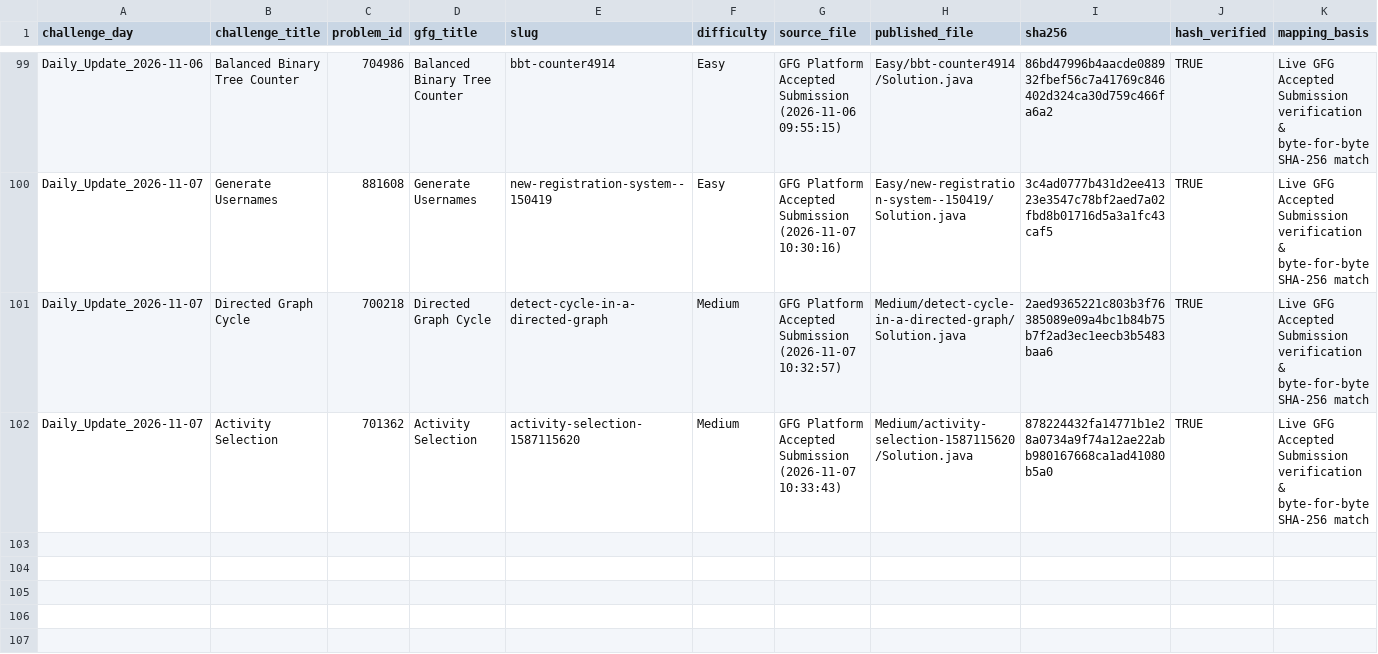
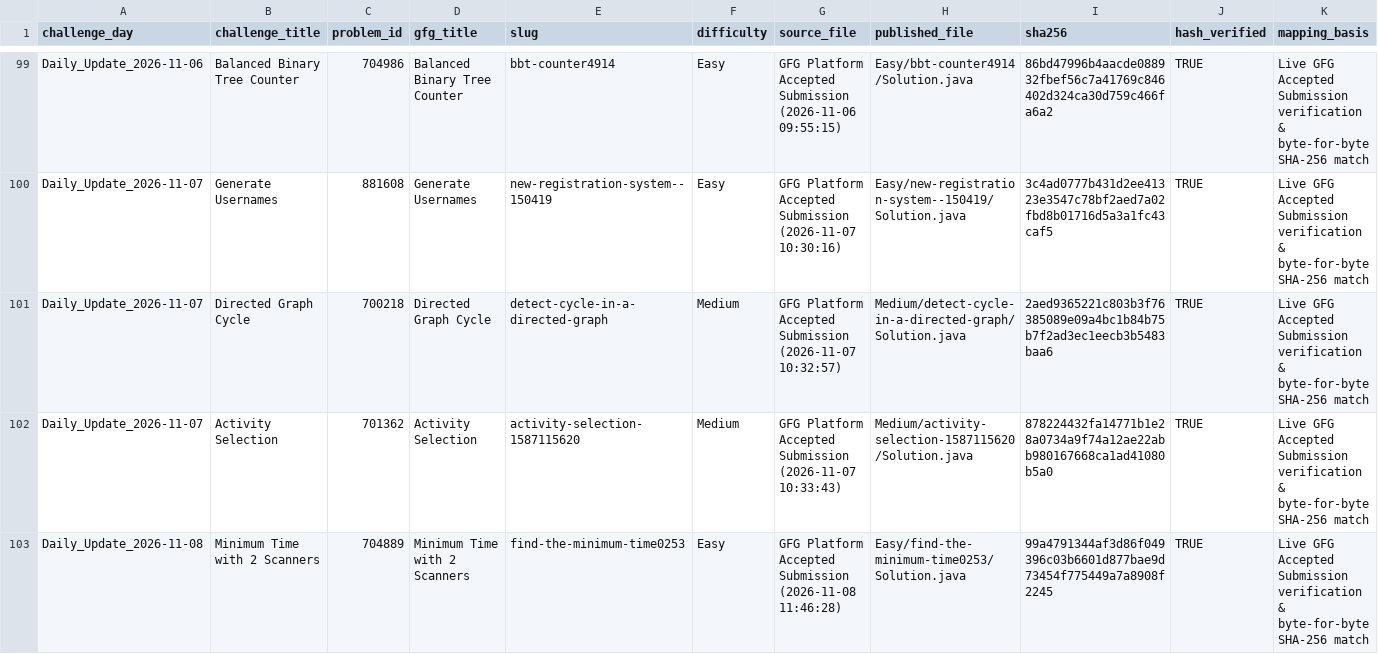
Before and after one commit to Yash08official/GFG-Historical-Solutions, a CSV file: metadata/solution_mapping.csv, drawn as a sheet; only a part is shown, gaps mark what is left out.

Commit message:
feat(gfg): add newly accepted daily solution - Minimum Time with 2 Scanners (605 solved)

```diff
--- a/metadata/solution_mapping.csv
+++ b/metadata/solution_mapping.csv
@@ -102 +102,2 @@ Daily_Update_2026-11-07,Directed Graph Cycle,700218,Directed Graph Cycle,detect-
 Daily_Update_2026-11-07,Activity Selection,701362,Activity Selection,activity-selection-1587115620,Medium,GFG Platform Accepted Submission (2026-11-07 10:33:43),Medium/activity-selection-1587115620/Solution.java,878224432fa14771b1e28a0734a9f74a12ae22abb980167668ca1ad41080b5a0,TRUE,Live GFG Accepted Submission verification & byte-for-byte SHA-256 match
+Daily_Update_2026-11-08,Minimum Time with 2 Scanners,704889,Minimum Time with 2 Scanners,find-the-minimum-time0253,Easy,GFG Platform Accepted Submission (2026-11-08 11:46:28),Easy/find-the-minimum-time0253/Solution.java,99a4791344af3d86f049396c03b6601d877bae9d73454f775449a7a8908f2245,TRUE,Live GFG Accepted Submission verification & byte-for-byte SHA-256 match
```
Also changed, not shown: metadata/solved_problems.csv, 5 other files.
